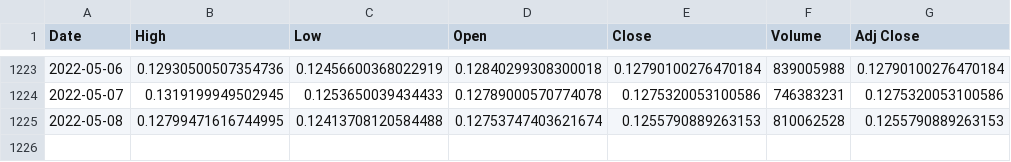
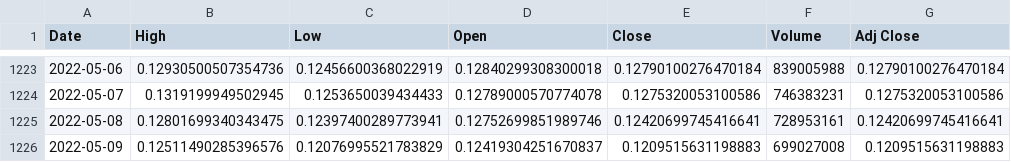
Before and after one commit to MohammedAlghazi17/Memecoin-Finalyear-Project, a CSV file: lstmdoge.csv, drawn as a sheet; only a part is shown, gaps mark what is left out.

Commit message:
daily data extraction

```diff
--- a/lstmdoge.csv
+++ b/lstmdoge.csv
@@ -1224,2 +1224,3 @@ Date,High,Low,Open,Close,Volume,Adj Close
 2022-05-07,0.1319199949502945,0.1253650039434433,0.12789000570774078,0.1275320053100586,746383231,0.1275320053100586
-2022-05-08,0.12799471616744995,0.12413708120584488,0.12753747403621674,0.1255790889263153,810062528,0.1255790889263153
+2022-05-08,0.12801699340343475,0.12397400289773941,0.12752699851989746,0.12420699745416641,728953161,0.12420699745416641
+2022-05-09,0.12511490285396576,0.12076995521783829,0.12419304251670837,0.1209515631198883,699027008,0.1209515631198883
```
Also changed, not shown: 1 other file.
